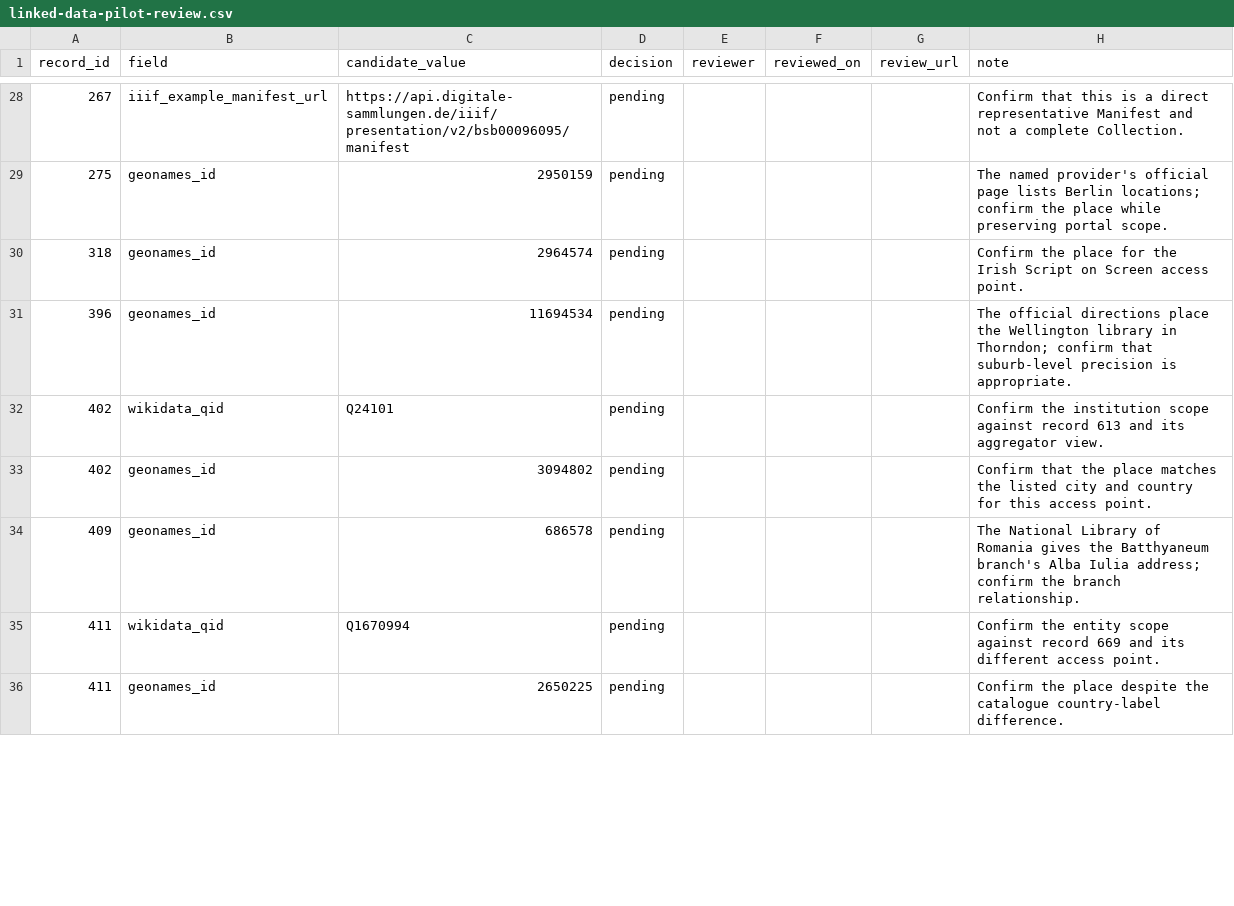
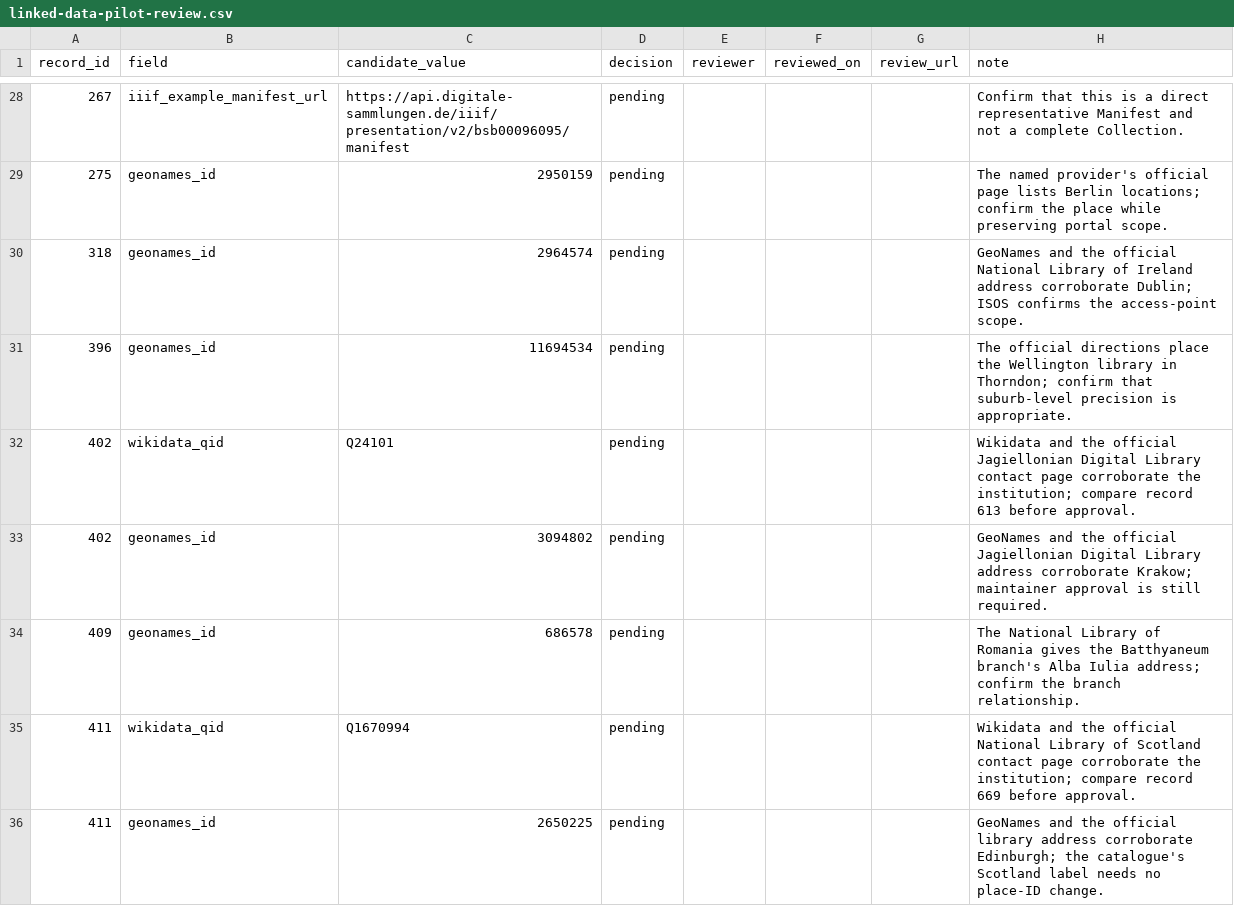
Before and after one commit to SexyCodicology/Digitized-Medieval-Manuscripts-app, a CSV file: research/linked-data-pilot-review.csv, drawn as a sheet; only a part is shown, gaps mark what is left out; the diff covers the shown part only.

Commit message:
docs(lod): Complete pilot source audit
Add official institutional corroboration for every populated authority candidate in the 25-record pilot. Keep all field decisions pending so maintainers still control which links become semantic assertions.

```diff
--- a/research/linked-data-pilot-review.csv
+++ b/research/linked-data-pilot-review.csv
@@ -29,8 +29,8 @@ record_id,field,candidate_value,decision,reviewer,reviewed_on,review_url,note
 275,geonames_id,2950159,pending,,,,The named provider's official page lists Berlin locations; confirm the place while preserving portal scope.
-318,geonames_id,2964574,pending,,,,Confirm the place for the Irish Script on Screen access point.
+318,geonames_id,2964574,pending,,,,GeoNames and the official National Library of Ireland address corroborate Dublin; ISOS confirms the access-point scope.
 396,geonames_id,11694534,pending,,,,The official directions place the Wellington library in Thorndon; confirm that suburb-level precision is appropriate.
-402,wikidata_qid,Q24101,pending,,,,Confirm the institution scope against record 613 and its aggregator view.
-402,geonames_id,3094802,pending,,,,Confirm that the place matches the listed city and country for this access point.
+402,wikidata_qid,Q24101,pending,,,,Wikidata and the official Jagiellonian Digital Library contact page corroborate the institution; compare record 613 before approval.
+402,geonames_id,3094802,pending,,,,GeoNames and the official Jagiellonian Digital Library address corroborate Krakow; maintainer approval is still required.
 409,geonames_id,686578,pending,,,,The National Library of Romania gives the Batthyaneum branch's Alba Iulia address; confirm the branch relationship.
-411,wikidata_qid,Q1670994,pending,,,,Confirm the entity scope against record 669 and its different access point.
-411,geonames_id,2650225,pending,,,,Confirm the place despite the catalogue country-label difference.
+411,wikidata_qid,Q1670994,pending,,,,Wikidata and the official National Library of Scotland contact page corroborate the institution; compare record 669 before approval.
+411,geonames_id,2650225,pending,,,,GeoNames and the official library address corroborate Edinburgh; the catalogue's Scotland label needs no place-ID change.
```
Also changed, not shown: 13 edited cells elsewhere in this file, research/identifier-evidence.csv.
